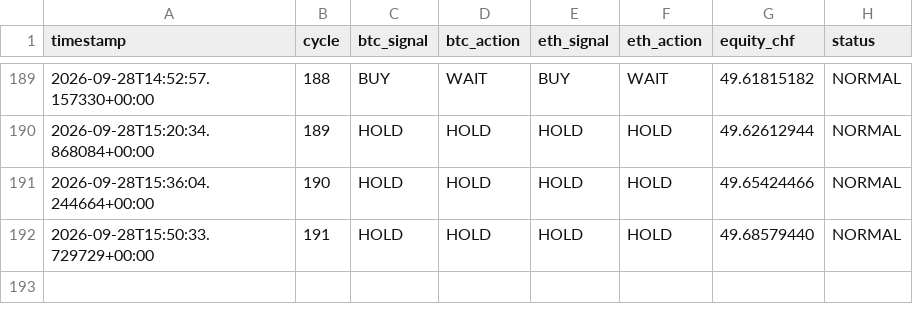
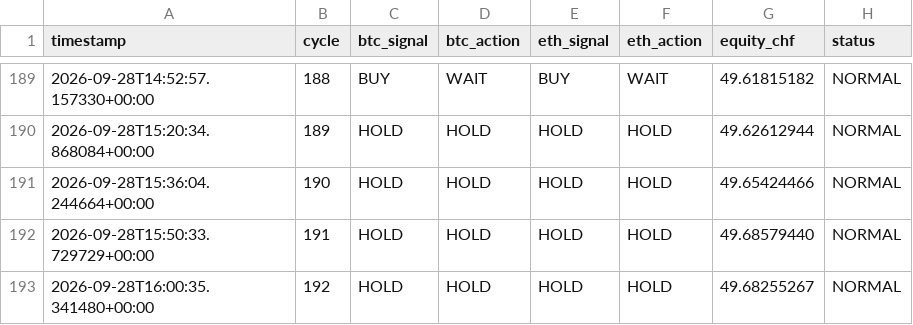
Before and after one commit to quitopiso-sys/agent001-test, a CSV file: cycles.csv, drawn as a sheet; only a part is shown, gaps mark what is left out; the diff names each change by its address in the sheet, - before the commit and + after, or states it on an @@ line.

Commit message:
AGENT-001 cycle 2026-09-28 16:00 UTC

```diff
--- a/cycles.csv
+++ b/cycles.csv
+row 193: 2026-09-28T16:00:35.341480+00:00 | 192 | HOLD | HOLD | HOLD | HOLD | 49.68255267 | NORMAL
```
Also changed, not shown: 4 other files.
